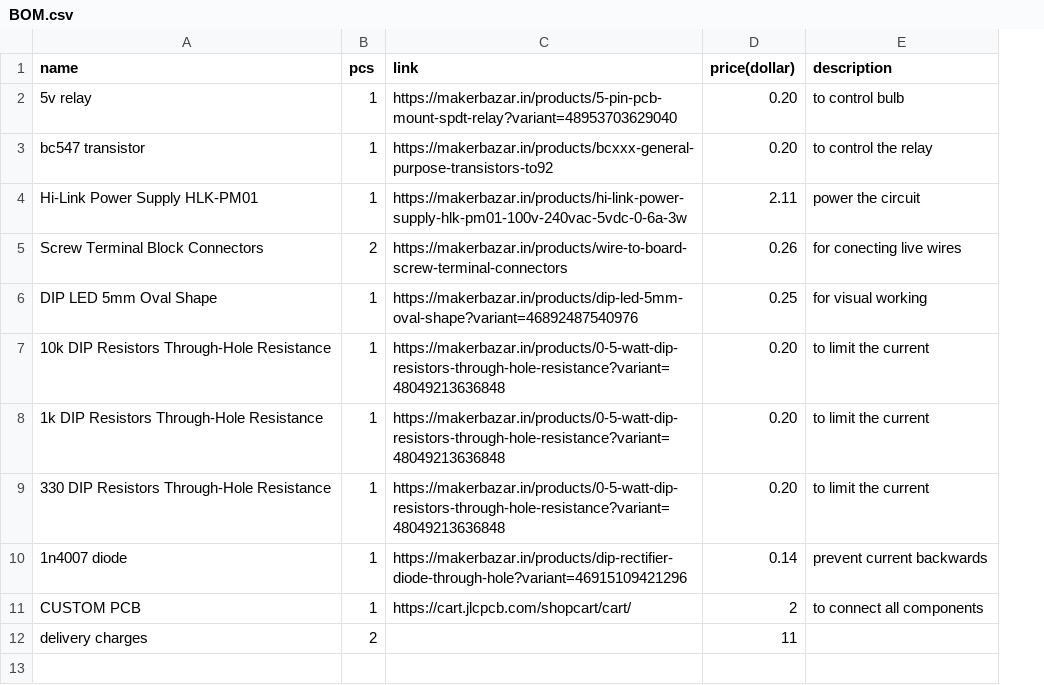
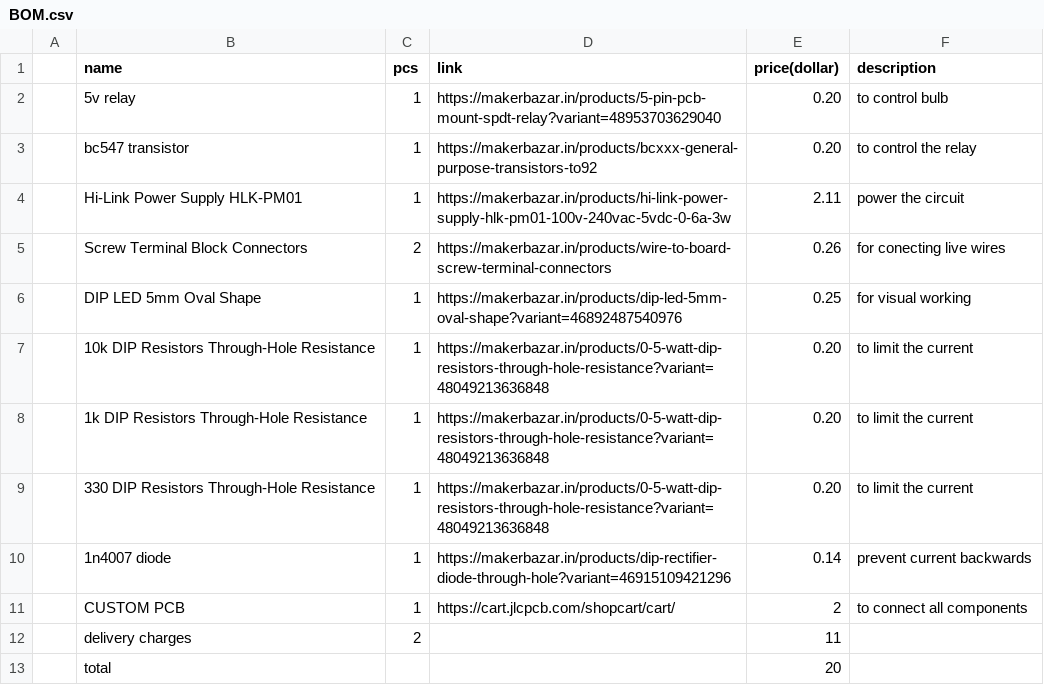
Before and after one commit to sohamboyythrdh6/smart-converter, a CSV file: BOM.csv, drawn as a sheet; the diff names each change by its address in the sheet, - before the commit and + after, or states it on an @@ line.

Commit message:
Update BOM.csv

```diff
--- a/BOM.csv
+++ b/BOM.csv
+column A, empty
+row 13:  | total |  |  | 20
```
